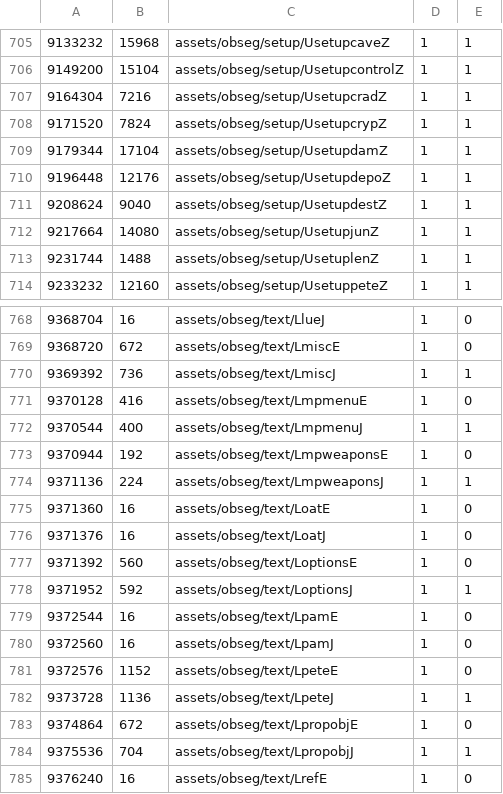
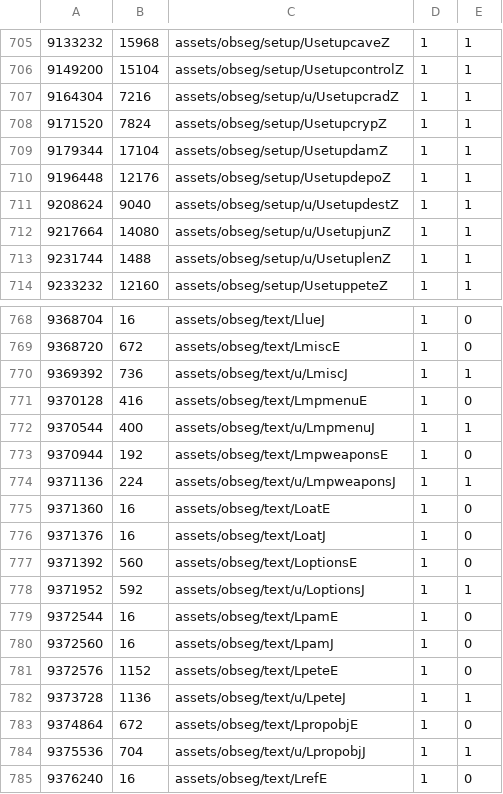
Before and after one commit to Luchador/GUD, a CSV file: filelist.u.csv, drawn as a sheet; only a part is shown, gaps mark what is left out; the diff covers the shown part only.

```diff
--- a/filelist.u.csv
+++ b/filelist.u.csv
@@ -706,3 +706,3 @@
 9149200,15104,assets/obseg/setup/UsetupcontrolZ,1,1
-9164304,7216,assets/obseg/setup/UsetupcradZ,1,1
+9164304,7216,assets/obseg/setup/u/UsetupcradZ,1,1
 9171520,7824,assets/obseg/setup/UsetupcrypZ,1,1
@@ -710,5 +710,5 @@
 9196448,12176,assets/obseg/setup/UsetupdepoZ,1,1
-9208624,9040,assets/obseg/setup/UsetupdestZ,1,1
-9217664,14080,assets/obseg/setup/UsetupjunZ,1,1
-9231744,1488,assets/obseg/setup/UsetuplenZ,1,1
+9208624,9040,assets/obseg/setup/u/UsetupdestZ,1,1
+9217664,14080,assets/obseg/setup/u/UsetupjunZ,1,1
+9231744,1488,assets/obseg/setup/u/UsetuplenZ,1,1
 9233232,12160,assets/obseg/setup/UsetuppeteZ,1,1
@@ -769,7 +769,7 @@
 9368720,672,assets/obseg/text/LmiscE,1,0
-9369392,736,assets/obseg/text/LmiscJ,1,1
+9369392,736,assets/obseg/text/u/LmiscJ,1,1
 9370128,416,assets/obseg/text/LmpmenuE,1,0
-9370544,400,assets/obseg/text/LmpmenuJ,1,1
+9370544,400,assets/obseg/text/u/LmpmenuJ,1,1
 9370944,192,assets/obseg/text/LmpweaponsE,1,0
-9371136,224,assets/obseg/text/LmpweaponsJ,1,1
+9371136,224,assets/obseg/text/u/LmpweaponsJ,1,1
 9371360,16,assets/obseg/text/LoatE,1,0
@@ -777,3 +777,3 @@
 9371392,560,assets/obseg/text/LoptionsE,1,0
-9371952,592,assets/obseg/text/LoptionsJ,1,1
+9371952,592,assets/obseg/text/u/LoptionsJ,1,1
 9372544,16,assets/obseg/text/LpamE,1,0
@@ -781,5 +781,5 @@
 9372576,1152,assets/obseg/text/LpeteE,1,0
-9373728,1136,assets/obseg/text/LpeteJ,1,1
+9373728,1136,assets/obseg/text/u/LpeteJ,1,1
 9374864,672,assets/obseg/text/LpropobjE,1,0
-9375536,704,assets/obseg/text/LpropobjJ,1,1
+9375536,704,assets/obseg/text/u/LpropobjJ,1,1
 9376240,16,assets/obseg/text/LrefE,1,0
```
Also changed, not shown: 21 edited cells elsewhere in this file, 23 other files.
